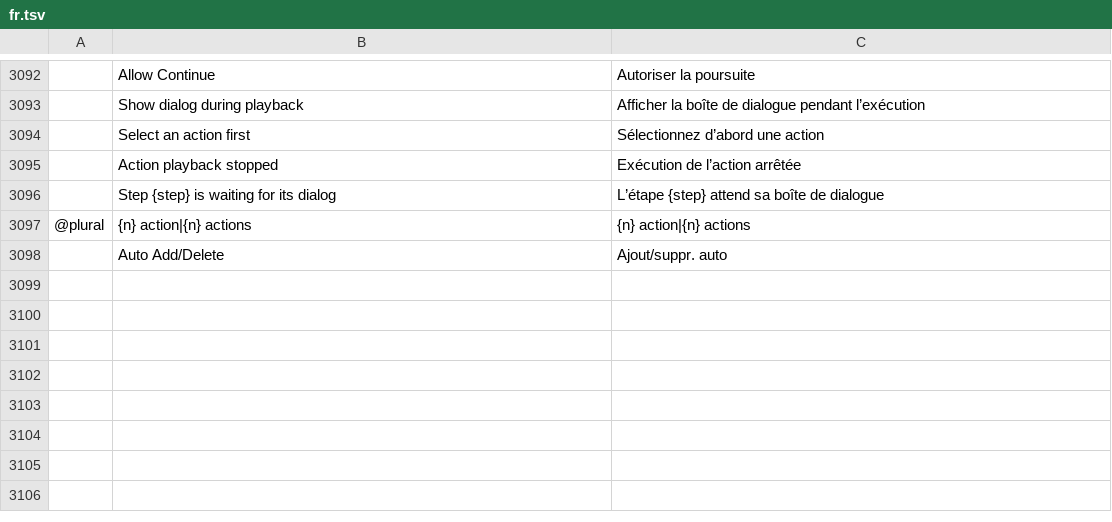
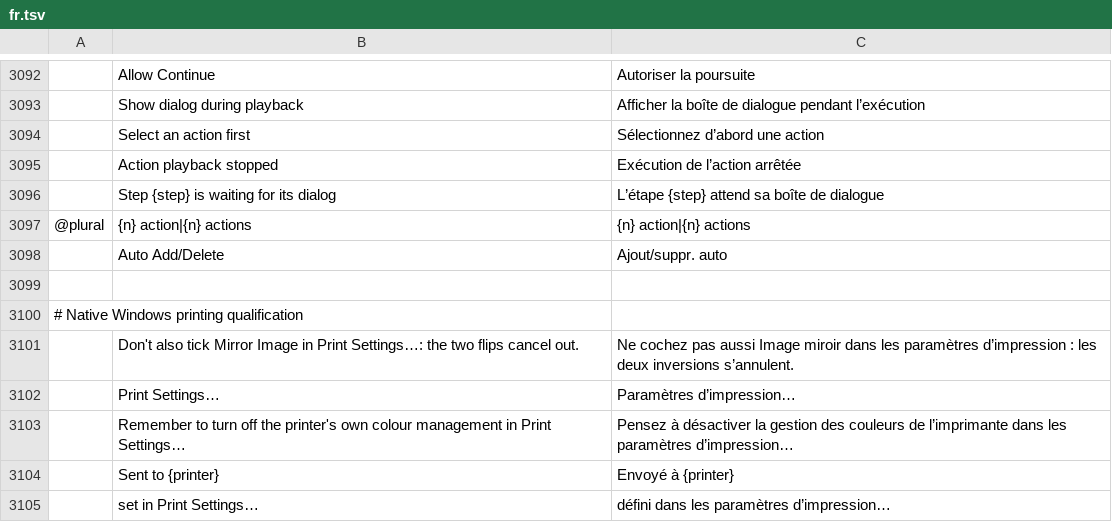
Before and after one commit to 00xJS/photocraft, a TSV file: crates/ui-egui/src/i18n/fr.tsv, drawn as a sheet; only a part is shown, gaps mark what is left out; the diff names each change by its address in the sheet, - before the commit and + after, or states it on an @@ line.

```diff
--- a/crates/ui-egui/src/i18n/fr.tsv
+++ b/crates/ui-egui/src/i18n/fr.tsv
+row 3099: (empty)
+row 3100: # Native Windows printing qualification
+row 3101:  | Don't also tick Mirror Image in Print Settings…: the two flips cancel out. | Ne cochez pas aussi Image miroir dans les paramètres d’impression : les deux inversions s’annulent.
+row 3102:  | Print Settings… | Paramètres d’impression…
+row 3103:  | Remember to turn off the printer's own colour management in Print Settings… | Pensez à désactiver la gestion des couleurs de l’imprimante dans les paramètres d’impression…
+row 3104:  | Sent to {printer} | Envoyé à {printer}
+row 3105:  | set in Print Settings… | défini dans les paramètres d’impression…
```
Also changed, not shown: crates/ui-egui/src/i18n/el.tsv, crates/ui-egui/src/i18n/pt-br.tsv, 17 other files.
